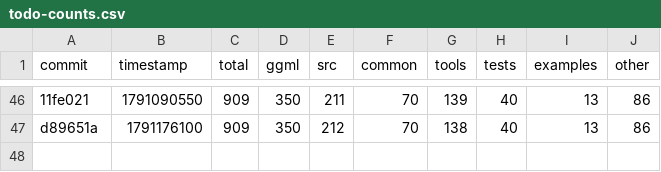
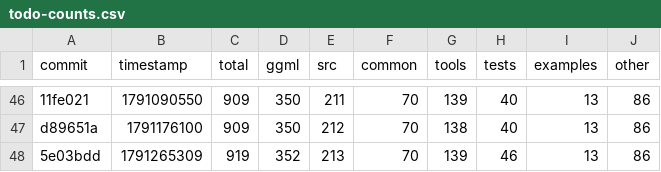
Before and after one commit to ggml-org/llama.cpp-dev, a CSV file: todo-counts.csv, drawn as a sheet; only a part is shown, gaps mark what is left out; the diff names each change by its address in the sheet, - before the commit and + after, or states it on an @@ line.

```diff
--- a/todo-counts.csv
+++ b/todo-counts.csv
+row 48: 5e03bdd | 1791265309 | 919 | 352 | 213 | 70 | 139 | 46 | 13 | 86
```
Also changed, not shown: 2 other files.
